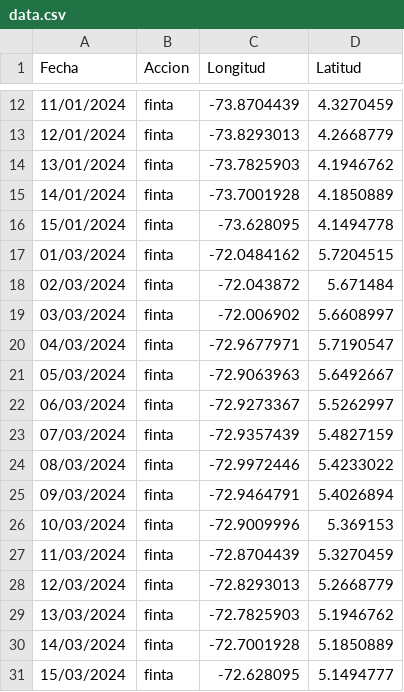
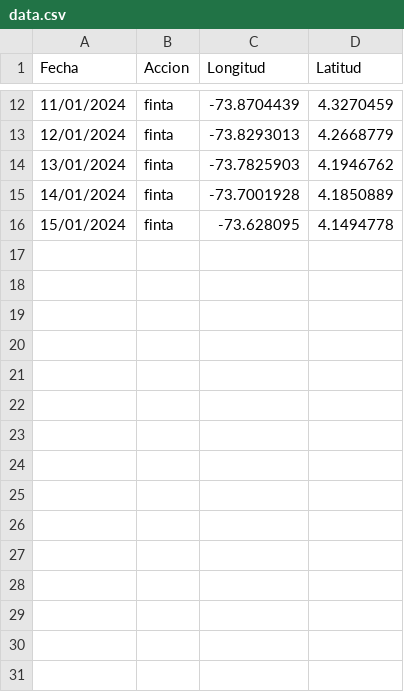
Before and after one commit to We-are-Sybil/geom, a CSV file: assets/data.csv (was data.csv), drawn as a sheet; only a part is shown, gaps mark what is left out.

```diff
--- a/data.csv
+++ b/assets/data.csv
@@ -16,16 +16 @@ Fecha,Accion,Longitud,Latitud
 15/01/2024,finta,-73.628095,4.1494778
-01/03/2024,finta,-72.0484162,5.7204515
-02/03/2024,finta,-72.043872,5.671484
-03/03/2024,finta,-72.006902,5.6608997
-04/03/2024,finta,-72.9677971,5.7190547
-05/03/2024,finta,-72.9063963,5.6492667
-06/03/2024,finta,-72.9273367,5.5262997
-07/03/2024,finta,-72.9357439,5.4827159
-08/03/2024,finta,-72.9972446,5.4233022
-09/03/2024,finta,-72.9464791,5.4026894
-10/03/2024,finta,-72.9009996,5.369153
-11/03/2024,finta,-72.8704439,5.3270459
-12/03/2024,finta,-72.8293013,5.2668779
-13/03/2024,finta,-72.7825903,5.1946762
-14/03/2024,finta,-72.7001928,5.1850889
-15/03/2024,finta,-72.628095,5.1494777
```
Also changed, not shown: output.csv, 3 other files.
